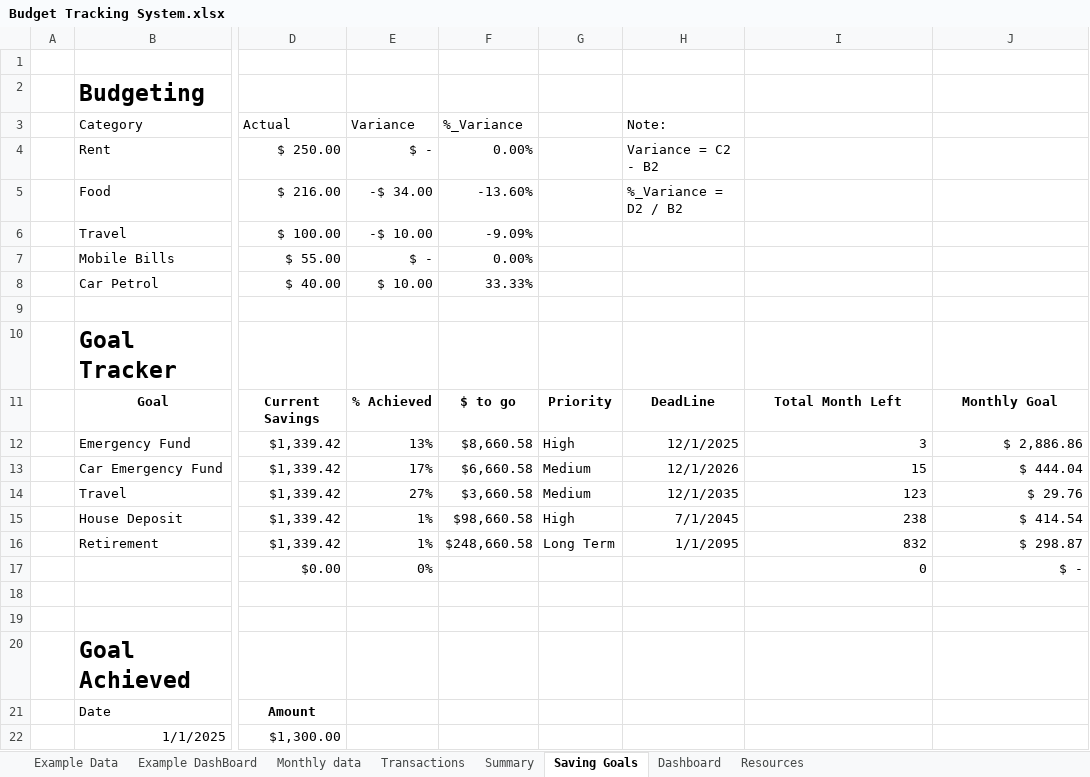
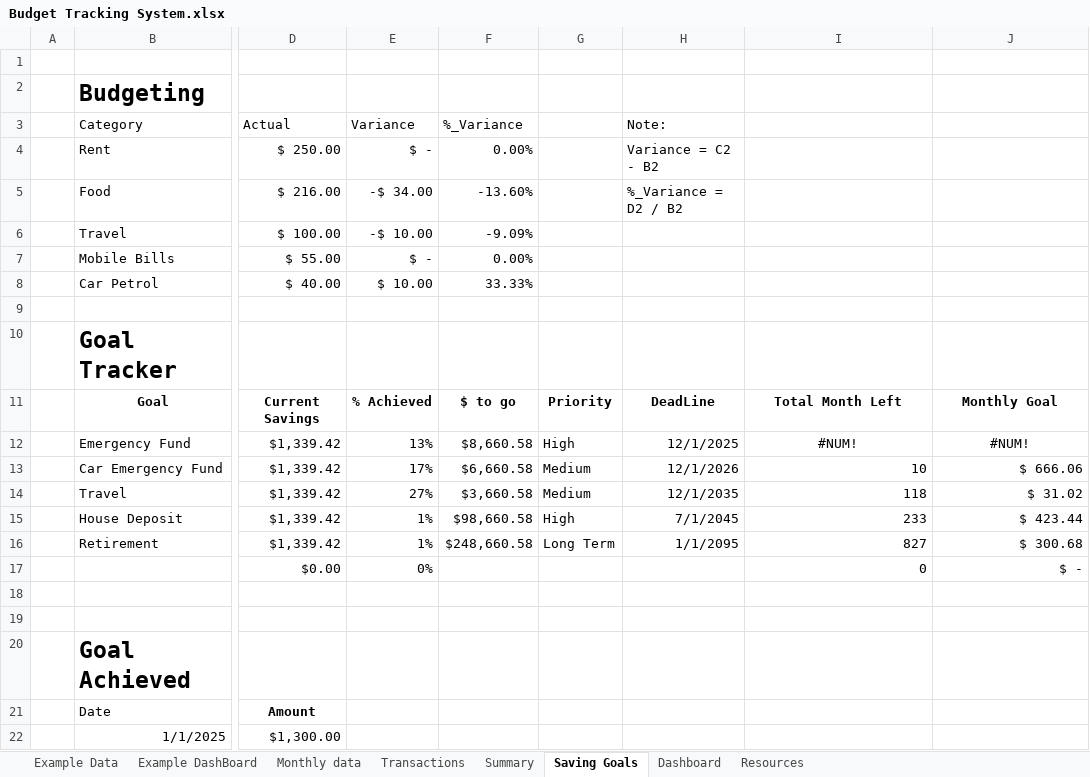
Before and after one commit to InsightRahulPra/Portfolio, an Excel workbook: Excel Projects/Budget Tracking System/Budget Tracking System.xlsx, sheet Saving Goals, drawn as a sheet; only a part is shown, gaps mark what is left out; values as stored, in another font and other column widths than the file's, no borders; conditional formats and table styles not drawn; the diff names each change by its address in the sheet, - before the commit and + after, or states it on an @@ line.

```diff
--- a/Excel Projects/Budget Tracking System/Budget Tracking System.xlsx (sheet Saving Goals)
+++ b/Excel Projects/Budget Tracking System/Budget Tracking System.xlsx (sheet Saving Goals)
-I12: 3
+I12: #NUM!
-I12:J12 alignment: right
+I12:J12 alignment: center
-J12: $ 2,886.86
+J12: #NUM!
-I13: 15
+I13: 10
-J13: $ 444.04
+J13: $ 666.06
-I14: 123
+I14: 118
-J14: $ 29.76
+J14: $ 31.02
-I15: 238
+I15: 233
-J15: $ 414.54
+J15: $ 423.44
-I16: 832
+I16: 827
-J16: $ 298.87
+J16: $ 300.68
```
Also changed, not shown: charts or pictures, 15 other files.
